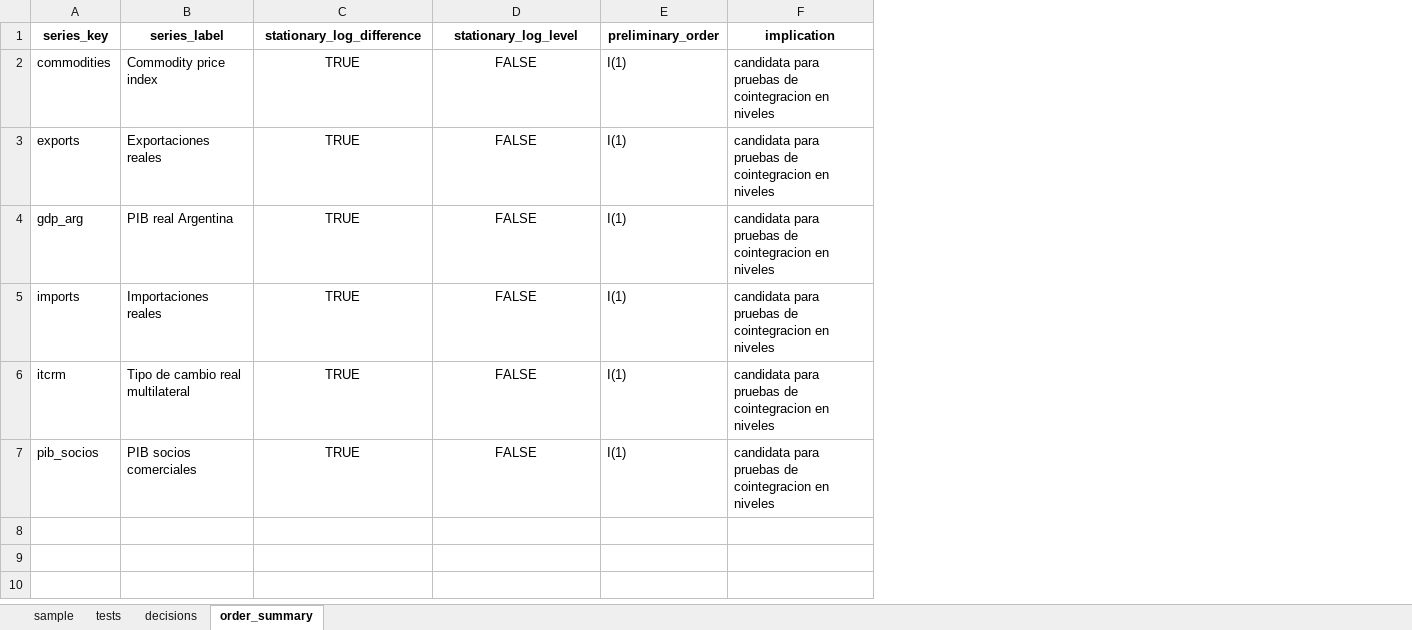
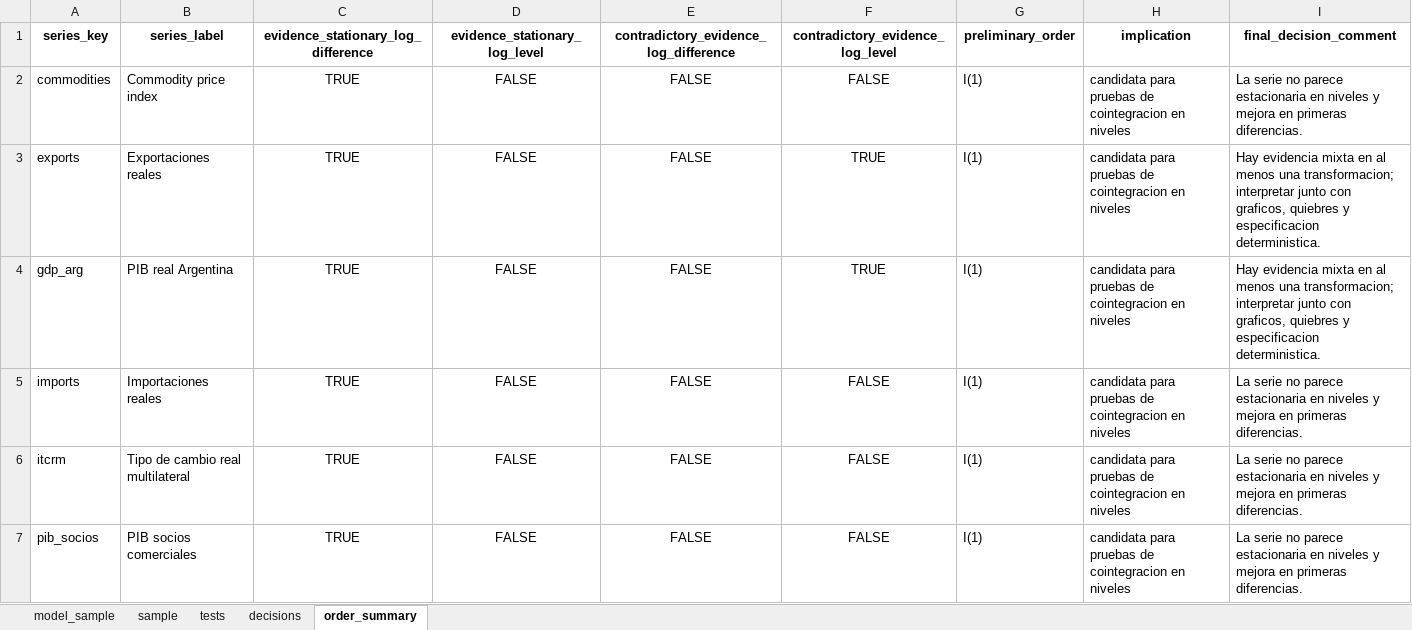
Before and after one commit to delgadiljulian/applied-time-series-econometrics, an Excel workbook: trade-elasticities-cointegration/outputs/section_09_stationarity_results.xlsx, sheet order_summary, drawn as a sheet; values as stored, in another font and other column widths than the file's, no borders; the diff names each change by its address in the sheet, - before the commit and + after, or states it on an @@ line.

```diff
--- a/trade-elasticities-cointegration/outputs/section_09_stationarity_results.xlsx (sheet order_summary)
+++ b/trade-elasticities-cointegration/outputs/section_09_stationarity_results.xlsx (sheet order_summary)
+sheet tab: model_sample
+column E, rows 1-7: contradictory_evidence_log_difference | FALSE | FALSE | FALSE | FALSE | FALSE | FALSE
+column F (contradictory_evidence_log_level), rows 2-7: FALSE | TRUE | TRUE | FALSE | FALSE | FALSE
+column I (final_decision_comment), rows 2-7: La serie no parece estacionaria en niveles y mejora en primeras diferencias. | Hay evidencia mixta en al menos una transformacion; interpretar junto con graficos, quiebres y especificacion deterministica. | Hay evidencia mixta en al menos una transformacion; interpretar junto con graficos, quiebres y especificacion deterministica. | La serie no parece estacionaria en niveles y mejora en primeras diferencias. | La serie no parece estacionaria en niveles y mejora en primeras diferencias. | La serie no parece estacionaria en niveles y mejora en primeras diferencias.
-C1: stationary_log_difference
+C1: evidence_stationary_log_difference
-D1: stationary_log_level
+D1: evidence_stationary_log_level
```
Also changed, not shown: sheet decisions, sheet sample, sheet tests, trade-elasticities-cointegration/outputs/section_10_cointegration_results.xlsx, 22 other files.
